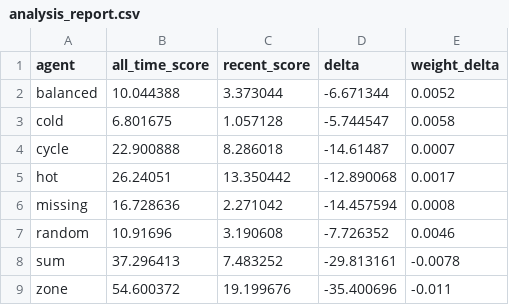
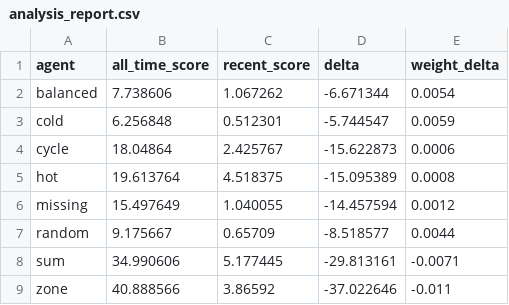
Before and after one commit to wjt0321/lottery-predictor, a CSV file: prediction_archive/analysis_report.csv, drawn as a sheet.

Commit message:
V4.1迭代：SKILL.md重构、回测优化、补丁更新与计划文档
- SKILL.md全面重构：新增触发场景、用户话术、典型执行路径、识别优先级
- predict.py: --team-backtest端到端回测优化，进度输出和5注口径指标
- analyze_archive.py: 矩阵动态淘汰逻辑完善
- project_config.py: 配置参数统一
- test_predict.py: 回测测试用例更新
- config/*: 三类补丁最新分析结果
- prediction_archive/analysis_report.*: 归档分析报告更新
- docs/plans/: 新增命中率改进迭代计划
- docs/superpowers/: 新增设计文档

```diff
--- a/prediction_archive/analysis_report.csv
+++ b/prediction_archive/analysis_report.csv
@@ -1,9 +1,9 @@
 agent,all_time_score,recent_score,delta,weight_delta
-balanced,10.044388,3.373044,-6.671344,0.0052
-cold,6.801675,1.057128,-5.744547,0.0058
-cycle,22.900888,8.286018,-14.61487,0.0007
-hot,26.24051,13.350442,-12.890068,0.0017
-missing,16.728636,2.271042,-14.457594,0.0008
-random,10.91696,3.190608,-7.726352,0.0046
-sum,37.296413,7.483252,-29.813161,-0.0078
-zone,54.600372,19.199676,-35.400696,-0.011
+balanced,7.738606,1.067262,-6.671344,0.0054
+cold,6.256848,0.512301,-5.744547,0.0059
+cycle,18.04864,2.425767,-15.622873,0.0006
+hot,19.613764,4.518375,-15.095389,0.0008
+missing,15.497649,1.040055,-14.457594,0.0012
+random,9.175667,0.65709,-8.518577,0.0044
+sum,34.990606,5.177445,-29.813161,-0.0071
+zone,40.888566,3.86592,-37.022646,-0.011
```
Also changed, not shown: 19 other files.
